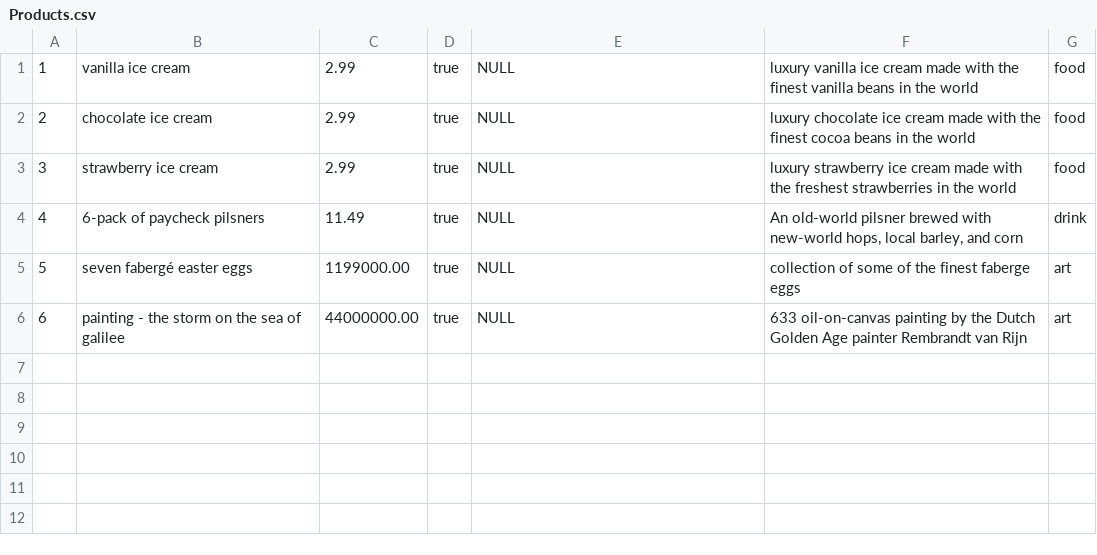
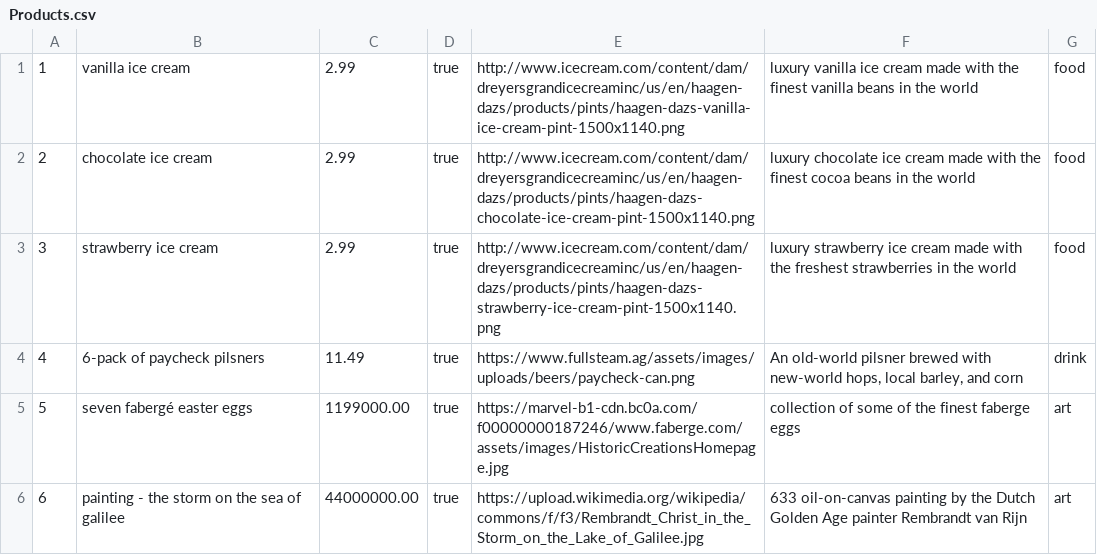
Before and after one commit to leahokamura/RetailTherapy, a CSV file: db/data/Products.csv, drawn as a sheet.

Commit message:
added pictures for sample products

```diff
--- a/db/data/Products.csv
+++ b/db/data/Products.csv
@@ -1,6 +1,6 @@
-1,vanilla ice cream,2.99,true,NULL,luxury vanilla ice cream made with the finest vanilla beans in the world,food
-2,chocolate ice cream,2.99,true,NULL,luxury chocolate ice cream made with the finest cocoa beans in the world,food
-3,strawberry ice cream,2.99,true,NULL,luxury strawberry ice cream made with the freshest strawberries in the world,food
-4,6-pack of paycheck pilsners,11.49,true,NULL,"An old-world pilsner brewed with new-world hops, local barley, and corn",drink
-5,seven fabergé easter eggs,1199000.00,true,NULL,collection of some of the finest faberge eggs,art
-6,painting - the storm on the sea of galilee,44000000.00,true,NULL,633 oil-on-canvas painting by the Dutch Golden Age painter Rembrandt van Rijn,art
+1,vanilla ice cream,2.99,true,http://www.icecream.com/content/dam/dreyersgrandicecreaminc/us/en/haagen-dazs/products/pints/haagen-dazs-vanilla-ice-cream-pint-1500x1140.png,luxury vanilla ice cream made with the finest vanilla beans in the world,food
+2,chocolate ice cream,2.99,true,http://www.icecream.com/content/dam/dreyersgrandicecreaminc/us/en/haagen-dazs/products/pints/haagen-dazs-chocolate-ice-cream-pint-1500x1140.png,luxury chocolate ice cream made with the finest cocoa beans in the world,food
+3,strawberry ice cream,2.99,true,http://www.icecream.com/content/dam/dreyersgrandicecreaminc/us/en/haagen-dazs/products/pints/haagen-dazs-strawberry-ice-cream-pint-1500x1140.png,luxury strawberry ice cream made with the freshest strawberries in the world,food
+4,6-pack of paycheck pilsners,11.49,true,https://www.fullsteam.ag/assets/images/uploads/beers/paycheck-can.png,"An old-world pilsner brewed with new-world hops, local barley, and corn",drink
+5,seven fabergé easter eggs,1199000.00,true,https://marvel-b1-cdn.bc0a.com/f00000000187246/www.faberge.com/assets/images/HistoricCreationsHomepage.jpg,collection of some of the finest faberge eggs,art
+6,painting - the storm on the sea of galilee,44000000.00,true,https://upload.wikimedia.org/wikipedia/commons/f/f3/Rembrandt_Christ_in_the_Storm_on_the_Lake_of_Galilee.jpg,633 oil-on-canvas painting by the Dutch Golden Age painter Rembrandt van Rijn,art
```
Also changed, not shown: 3 other files.
